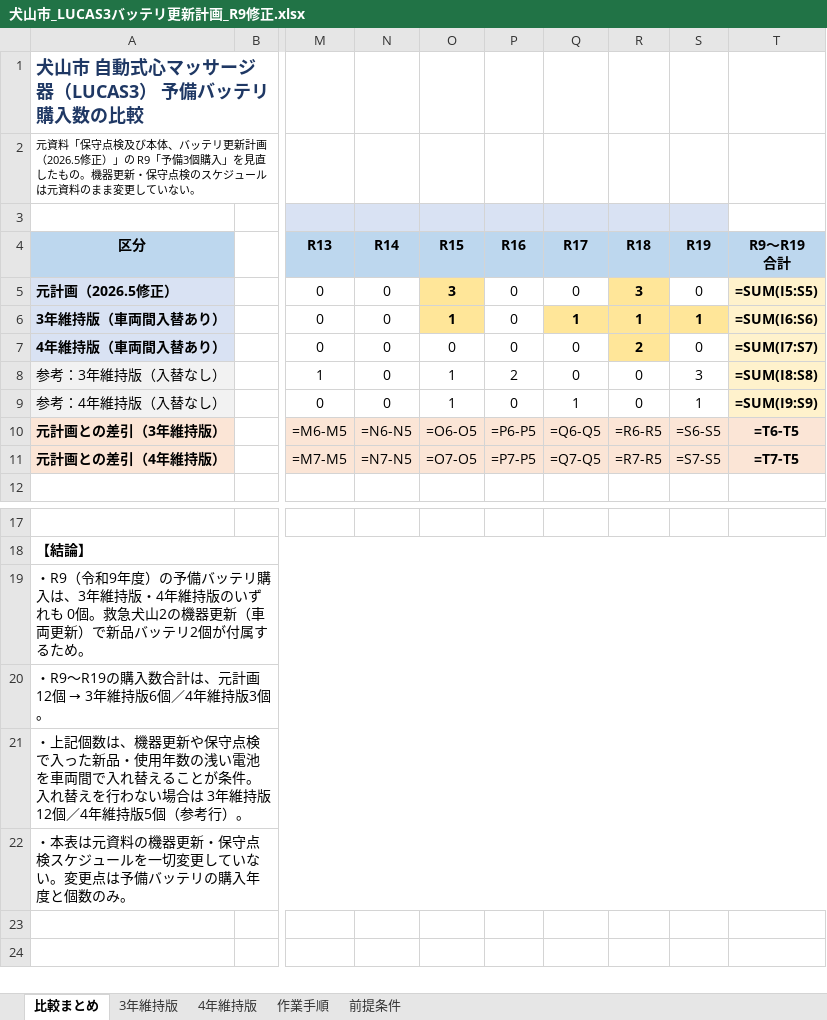
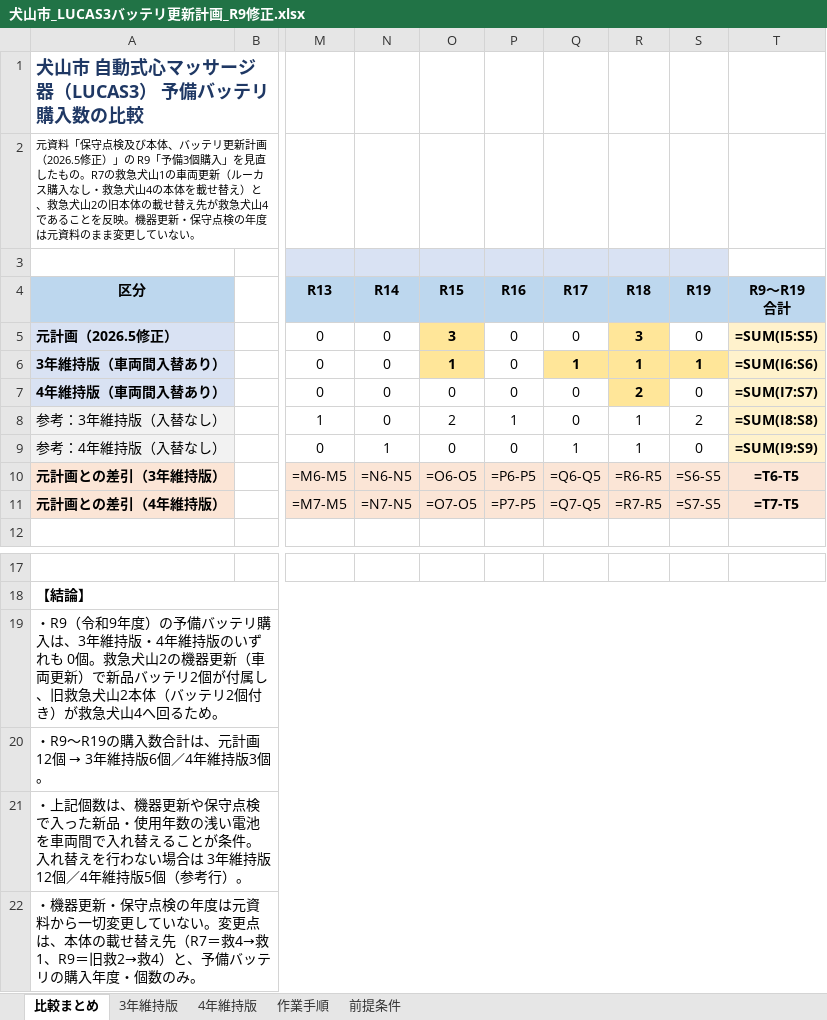
Before and after one commit to paramedic119/movie, an Excel workbook: docs/lucas_battery_plan/犬山市_LUCAS3バッテリ更新計画_R9修正.xlsx, sheet 比較まとめ, drawn as a sheet; only a part is shown, gaps mark what is left out; values as stored, in another font and other column widths than the file's, no borders; formulas without a stored value are shown as written; the diff names each change by its address in the sheet, - before the commit and + after, or states it on an @@ line.

```diff
--- a/docs/lucas_battery_plan/犬山市_LUCAS3バッテリ更新計画_R9修正.xlsx (sheet 比較まとめ)
+++ b/docs/lucas_battery_plan/犬山市_LUCAS3バッテリ更新計画_R9修正.xlsx (sheet 比較まとめ)
-A2 (区分): …たもの。機器更新・保守点検のスケジュールは元資料…
+A2 (区分): …たもの。R7の救急犬山1の車両更新（ルーカス購入なし・救急犬山4の本体を載せ替え）と、救急犬山2の旧本体の載せ替え先が救急犬山4であることを反映。機器更新・保守点検の年度は元資料…
-O8 (R15): 1
+O8 (R15): 2
-P8 (R16): 2
+P8 (R16): 1
-R8:R9 (R18): 0
+R8:R9 (R18): 1
-S8 (R19): 3
+S8 (R19): 2
-N9 (R14): 0
+N9 (R14): 1
-O9 (R15): 1
+O9 (R15): 0
-S9 (R19): 1
+S9 (R19): 0
-A19 (区分): …個が付属するため。
+A19 (区分): …個が付属し、旧救急犬山2本体（バッテリ2個付き）が救急犬山4へ回るため。
-A22 (区分): ・本表は元資料の機器更新・保守点検スケジュールを一切変更していない。変更点は予備バッテリの購入年度と個数のみ…
+A22 (区分): ・機器更新・保守点検の年度は元資料から一切変更していない。変更点は、本体の載せ替え先（R7＝救4→救1、R9＝旧救2→救4）と、予備バッテリの購入年度・個数のみ…
```
Also changed, not shown: sheet 3年維持版, sheet 4年維持版, sheet 作業手順, sheet 前提条件, 2 other files.
